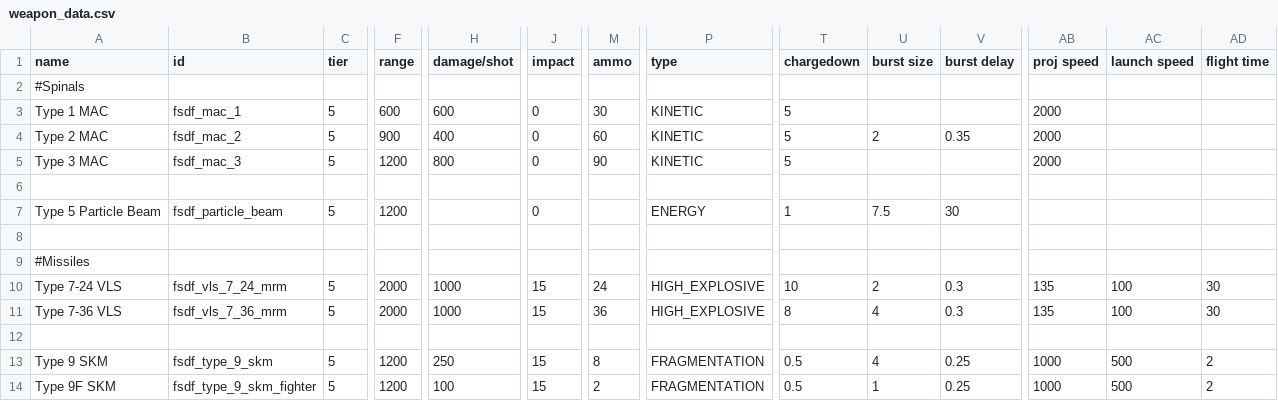
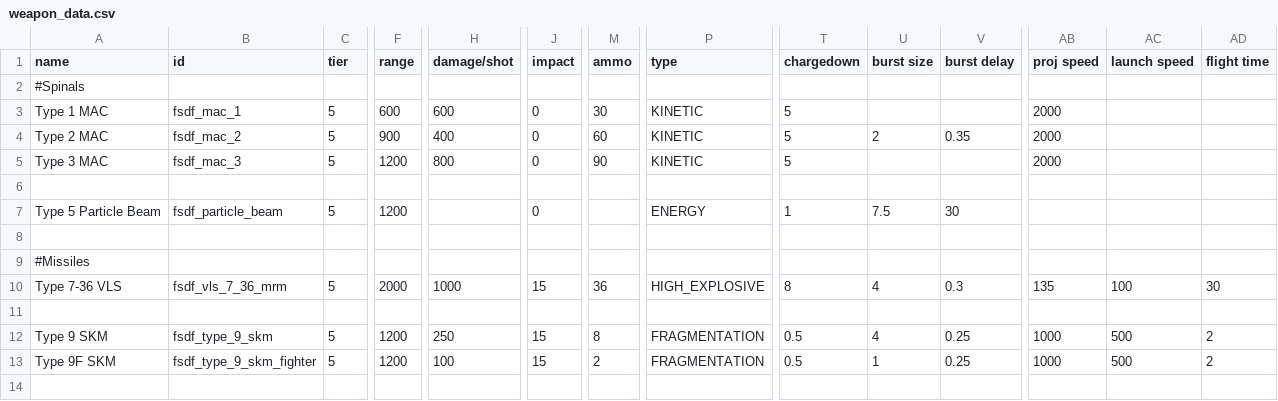
Before and after one commit to Levianeer/Draconis-Fleet, a CSV file: data/weapons/weapon_data.csv, drawn as a sheet; only a part is shown, gaps mark what is left out; rows hold the shown columns only; the diff names each change by its address in the sheet, - before the commit and + after, or states it on an @@ line.

```diff
--- a/data/weapons/weapon_data.csv
+++ b/data/weapons/weapon_data.csv
-row 10: Type 7-24 VLS | fsdf_vls_7_24_mrm | 5 | 2000 | 1000 | 15 | 24 | HIGH_EXPLOSIVE | 10 | 2 | 0.3 | 135 | 100 | 30
```
Also changed, not shown: data/hulls/wing_data.csv, data/strings/descriptions.csv, 32 other files.
